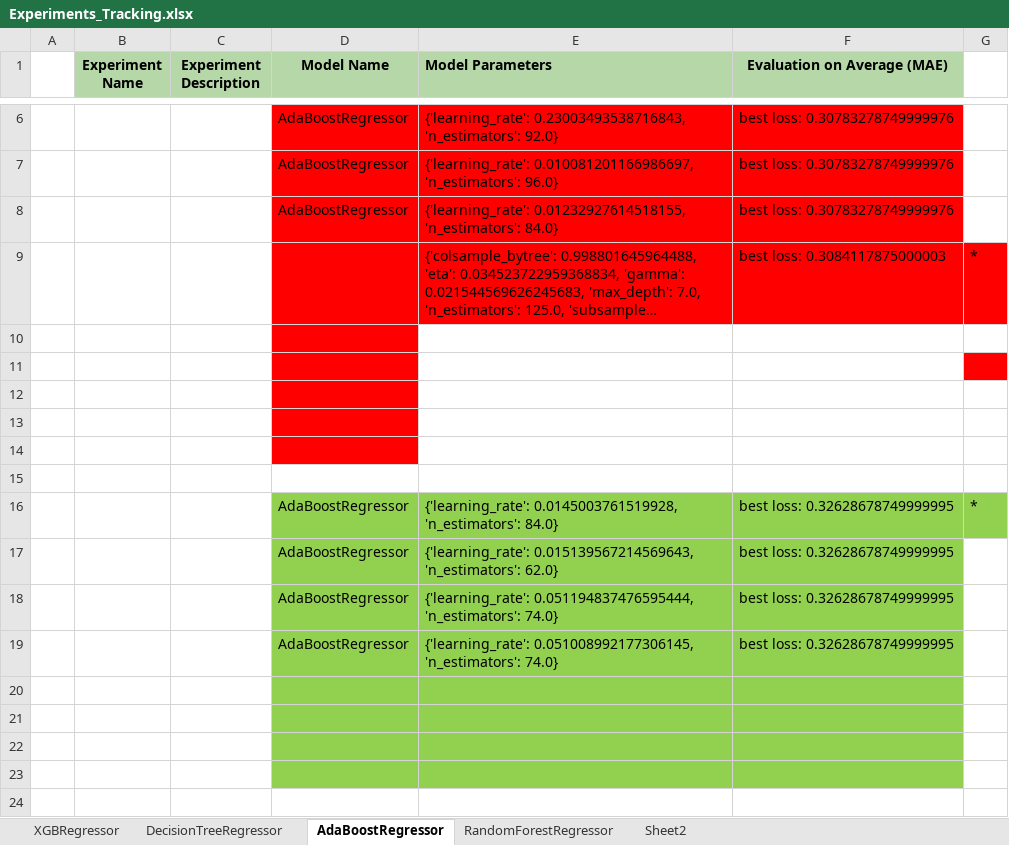
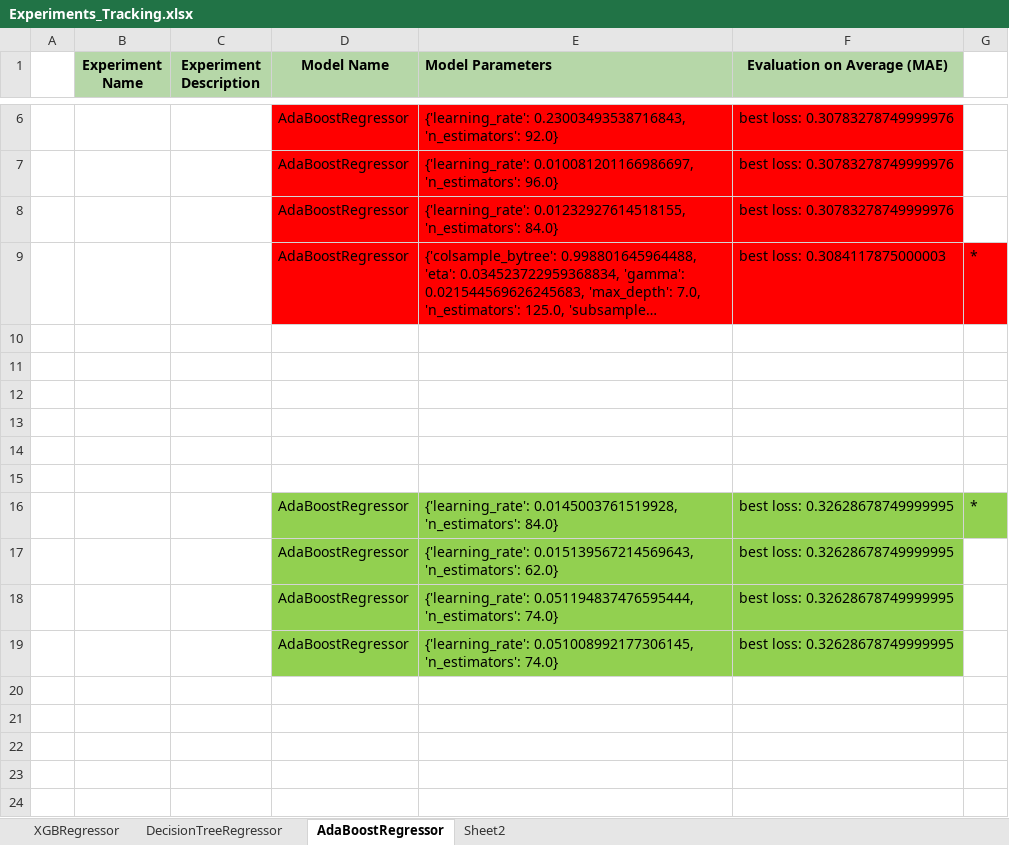
Before and after one commit to omar-ammar0/Intern_Final_Project, an Excel workbook: Experiments_Tracking/Experiments_Tracking.xlsx, sheet AdaBoostRegressor, drawn as a sheet; only a part is shown, gaps mark what is left out; long unchanged cells end in …; values as stored, in another font and other column widths than the file's, no borders; the diff names each change by its address in the sheet, - before the commit and + after, or states it on an @@ line.

```diff
--- a/Experiments_Tracking/Experiments_Tracking.xlsx (sheet AdaBoostRegressor)
+++ b/Experiments_Tracking/Experiments_Tracking.xlsx (sheet AdaBoostRegressor)
-sheet tab: RandomForestRegressor
-D9 (Model Name): (empty)
+D9 (Model Name): AdaBoostRegressor
-D10:D14 fill: #FF0000
+D10:D14 fill: none
-G11 fill: #FF0000
+G11 fill: none
-D20:F23 fill: #92D050
+D20:F23 fill: none
```
Also changed, not shown: sheet DecisionTreeRegressor, 1 other file.
